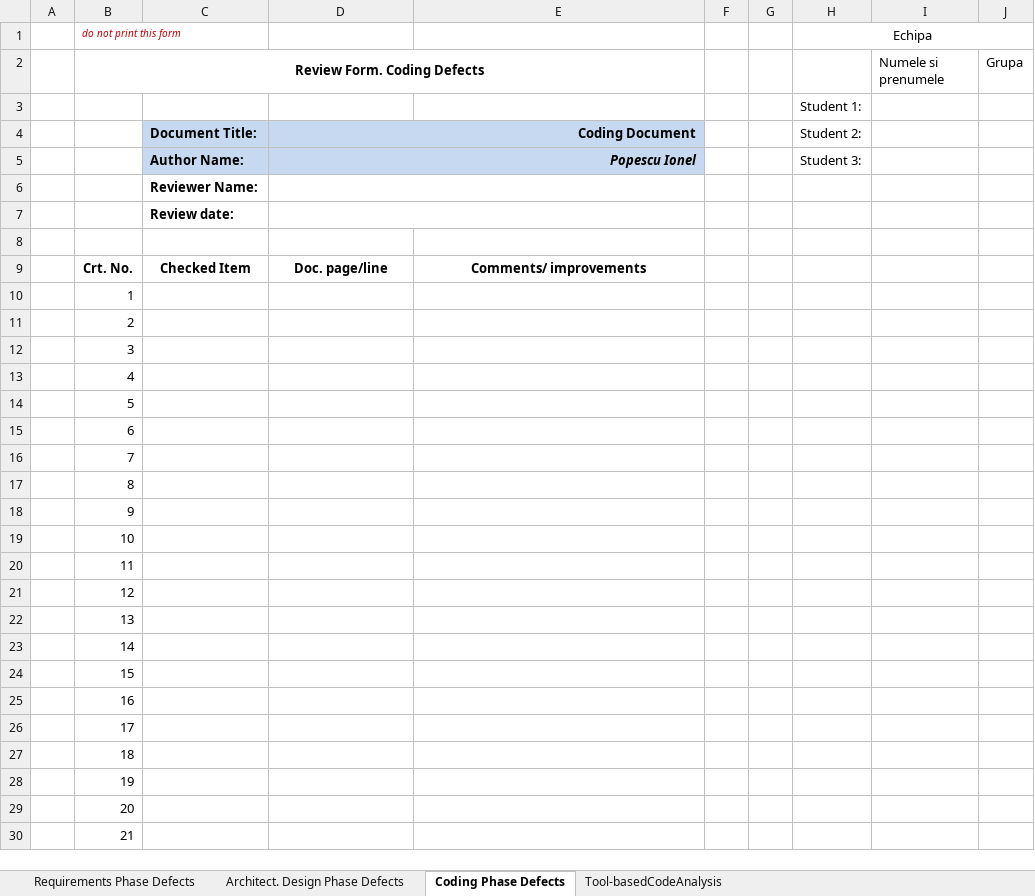
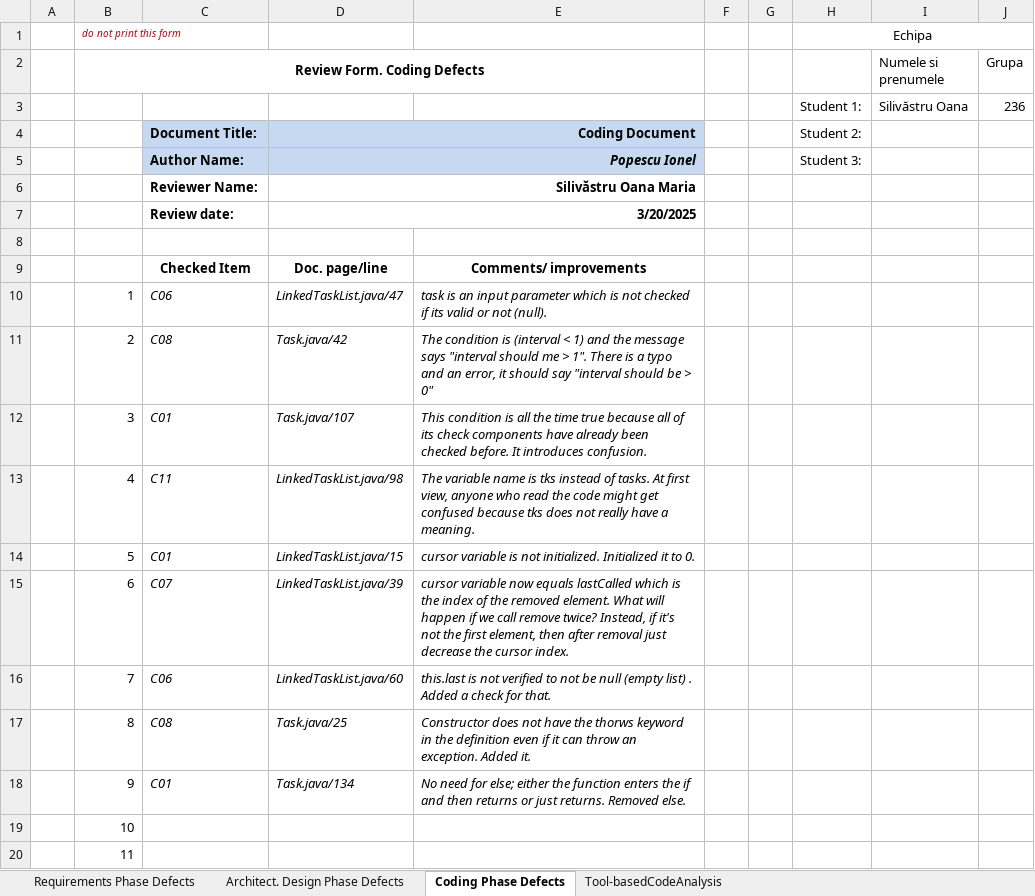
Before and after one commit to alestoica/vvss, an Excel workbook: Docs/Lab01/Lab01_ReviewReport.xlsx, sheet Coding Phase Defects, drawn as a sheet; only a part is shown; the shorter side is filled out with more unchanged rows; values as stored, in another font and other column widths than the file's, no borders; removed rows and columns are numbered as before the commit, all else as after; the diff covers the shown part only; the diff names each change by its address in the sheet, - before the commit and + after, or states it on an @@ line.

Commit message:
add coding phase defects

```diff
--- a/Docs/Lab01/Lab01_ReviewReport.xlsx (sheet Coding Phase Defects)
+++ b/Docs/Lab01/Lab01_ReviewReport.xlsx (sheet Coding Phase Defects)
-row 3:  |  |  |  |  |  |  | Student 1:
+row 3:  |  |  |  |  |  |  | Student 1: | Silivăstru Oana | 236
-D6: (empty)
+D6: Silivăstru Oana Maria
-D7: (empty)
+D7: 3/20/2025
-B9 (Review Form. Coding Defects): Crt. No.
+B9 (Review Form. Coding Defects): (empty)
-C10: (empty)
+C10: C06
-D10: (empty)
+D10: LinkedTaskList.java/47
-E10: (empty)
+E10: task is an input parameter which is not checked if its valid or not (null).
-C11: (empty)
+C11: C08
-D11: (empty)
+D11: Task.java/42
-E11: (empty)
+E11: The condition is (interval < 1) and the message says "interval should me > 1". There is a typo and an error, it should say "interval should be > 0"
-C12: (empty)
+C12: C01
-D12: (empty)
+D12: Task.java/107
-E12: (empty)
+E12: This condition is all the time true because all of its check components have already been checked before. It introduces confusion.
-C13: (empty)
+C13: C11
-D13: (empty)
+D13: LinkedTaskList.java/98
-E13: (empty)
+E13: The variable name is tks instead of tasks. At first view, anyone who read the code might get confused because tks does not really have a meaning.
-C14: (empty)
+C14: C01
-D14: (empty)
+D14: LinkedTaskList.java/15
-E14: (empty)
+E14: cursor variable is not initialized. Initialized it to 0.
-C15: (empty)
+C15: C07
-D15: (empty)
+D15: LinkedTaskList.java/39
-E15: (empty)
+E15: cursor variable now equals lastCalled which is the index of the removed element. What will happen if we call remove twice? Instead, if it's not the first element, then after removal just decrease the cursor index.
-C16: (empty)
+C16: C06
-D16: (empty)
+D16: LinkedTaskList.java/60
-E16: (empty)
+E16: this.last is not verified to not be null (empty list) . Added a check for that.
-C17: (empty)
+C17: C08
-D17: (empty)
+D17: Task.java/25
-E17: (empty)
+E17: Constructor does not have the thorws keyword in the definition even if it can throw an exception. Added it.
-C18: (empty)
+C18: C01
-D18: (empty)
+D18: Task.java/134
-E18: (empty)
+E18: No need for else; either the function enters the if and then returns or just returns. Removed else.
```
Also changed, not shown: 1 edited cell elsewhere in this sheet, 17 other files.
